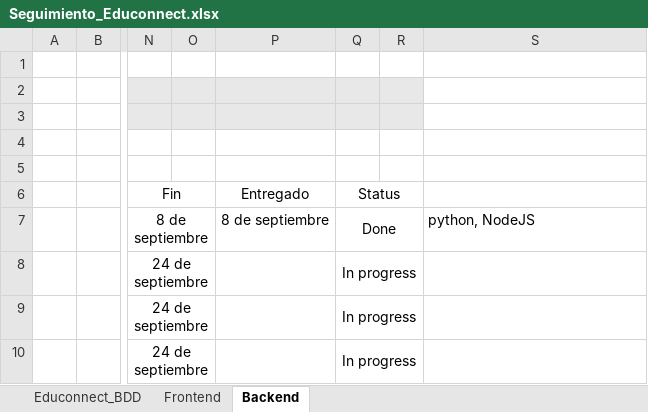
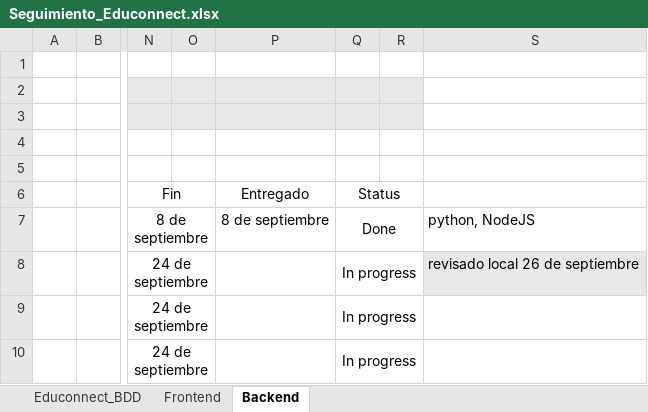
Before and after one commit to Juan-Silverio29/EduConnect-Plus, an Excel workbook: Seguimiento_Educonnect.xlsx, sheet Backend, drawn as a sheet; only a part is shown, gaps mark what is left out; values as stored, in another font and other column widths than the file's, no borders; conditional formats not drawn; the diff names each change by its address in the sheet, - before the commit and + after, or states it on an @@ line.

Commit message:
Add files via upload
Progreso al 26 de Septiembre

```diff
--- a/Seguimiento_Educonnect.xlsx (sheet Backend)
+++ b/Seguimiento_Educonnect.xlsx (sheet Backend)
-S8: (empty)
+S8: revisado local 26 de septiembre
-S8 fill: none
+S8 fill: #E8E8E8
```
Also changed, not shown: sheet Frontend.
